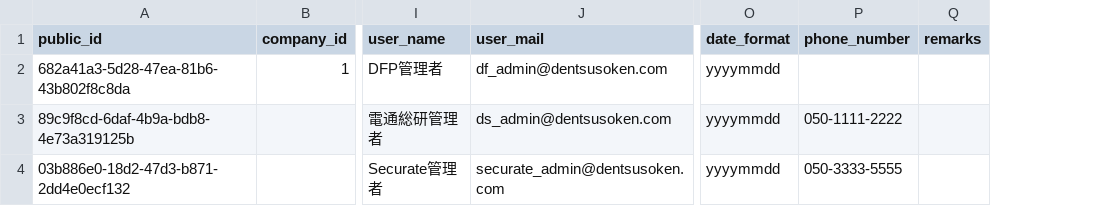
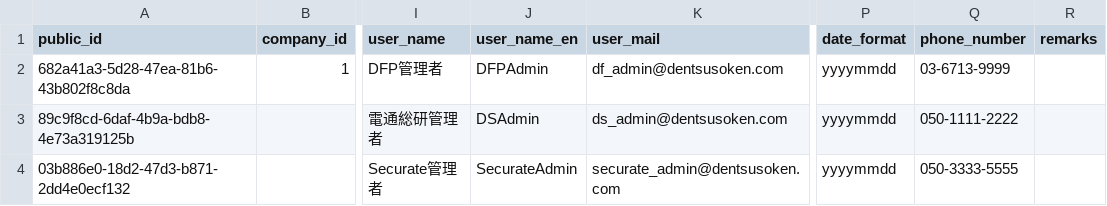
Before and after one commit to l-ryuya/linus-dbo-dd, a CSV file: database/seeders/base/csv/user_options.csv, drawn as a sheet; only a part is shown, gaps mark what is left out; addresses are those after the commit; the diff names each change by its address in the sheet, - before the commit and + after, or states it on an @@ line.

Commit message:
Add user_options.user_name_en
Change 請求情報取得にて契約書言語により請求元の担当者名を切り替え

```diff
--- a/database/seeders/base/csv/user_options.csv
+++ b/database/seeders/base/csv/user_options.csv
+column J (user_name_en), rows 2-4: DFPAdmin | DSAdmin | SecurateAdmin
-Q2 (phone_number): (empty)
+Q2 (phone_number): 03-6713-9999
```
Also changed, not shown: 3 other files.
